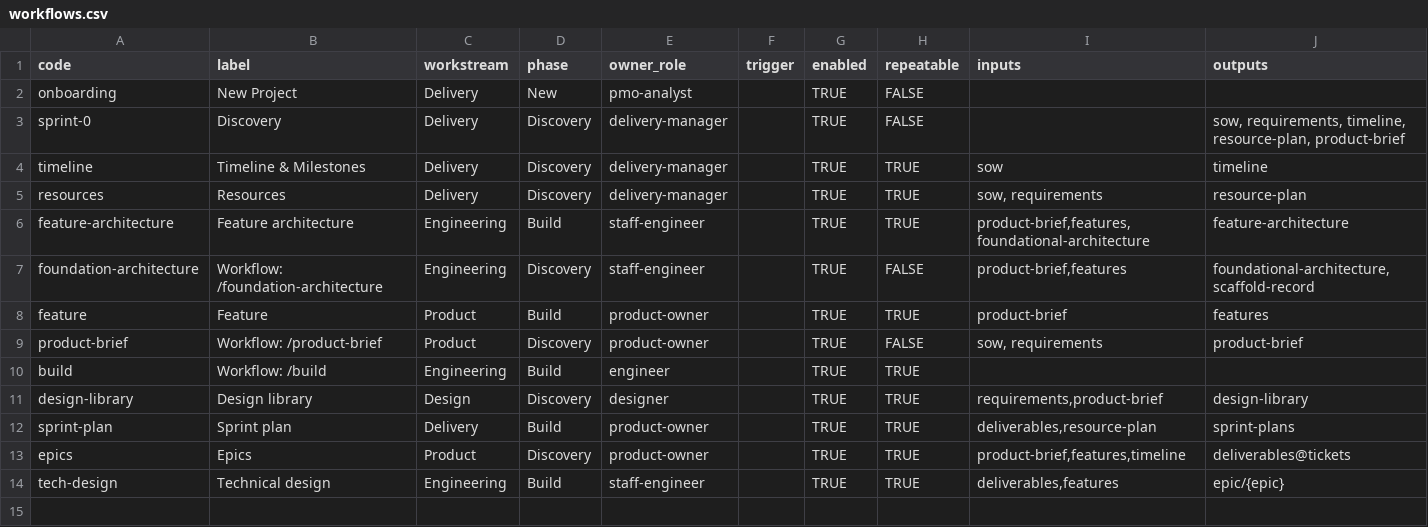
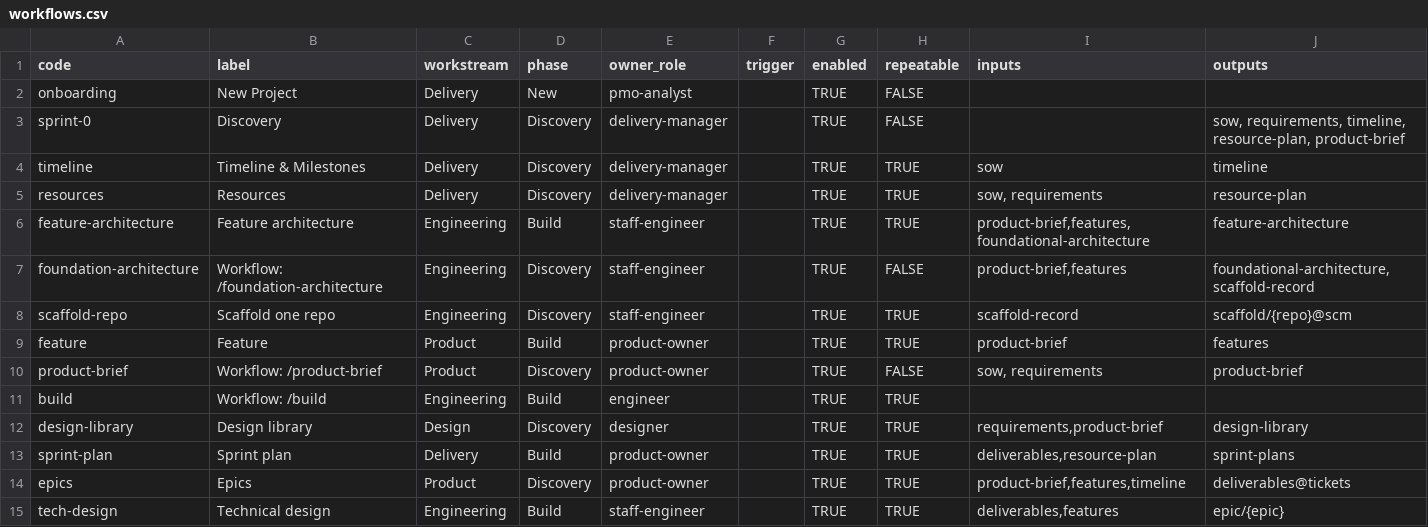
Before and after one commit to vivekschaudhary/compass, a CSV file: compass/seed/workflows.csv, drawn as a sheet; the diff names each change by its address in the sheet, - before the commit and + after, or states it on an @@ line.

```diff
--- a/compass/seed/workflows.csv
+++ b/compass/seed/workflows.csv
+row 8: scaffold-repo | Scaffold one repo | Engineering | Discovery | staff-engineer |  | TRUE | TRUE | scaffold-record | scaffold/{repo}@scm
```
Also changed, not shown: compass/seed/criteria.csv, compass/seed/workflow-steps.csv, 15 other files.
